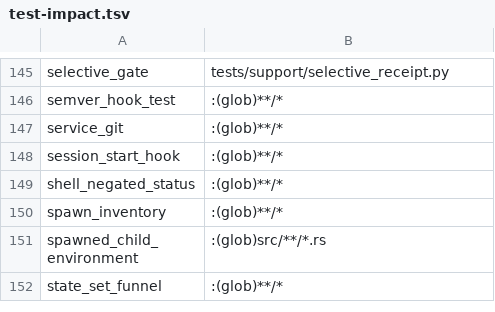
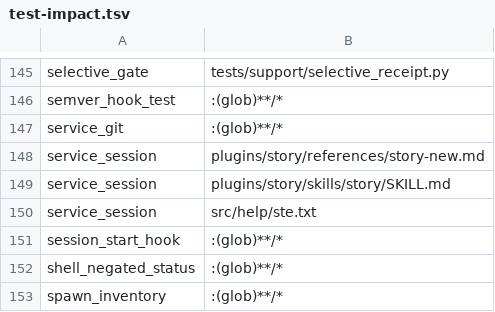
Before and after one commit to mikeydotio/storyhook, a TSV file: scripts/test-impact.tsv, drawn as a sheet; only a part is shown, gaps mark what is left out; the shorter side is filled out with more unchanged rows.

Commit message:
fix: remove runtime STE linting and retain writing guidance
Stop rejecting authored story text and adding grammar advice for all callers. Keep STE prompts for titles, descriptions, plans, and comments, with legacy diagnostic and wire compatibility intact.

Cover service, CLI, REST, MCP, generated evidence, unrelated validation, and warning preservation. New and directly impacted tests pass; the centralized verifier owns the full suite.

Refs SH-727

```diff
--- a/scripts/test-impact.tsv
+++ b/scripts/test-impact.tsv
@@ -147,2 +147,5 @@ semver_hook_test	:(glob)**/*
 service_git	:(glob)**/*
+service_session	plugins/story/references/story-new.md
+service_session	plugins/story/skills/story/SKILL.md
+service_session	src/help/ste.txt
 session_start_hook	:(glob)**/*
```
Also changed, not shown: 20 other files.
